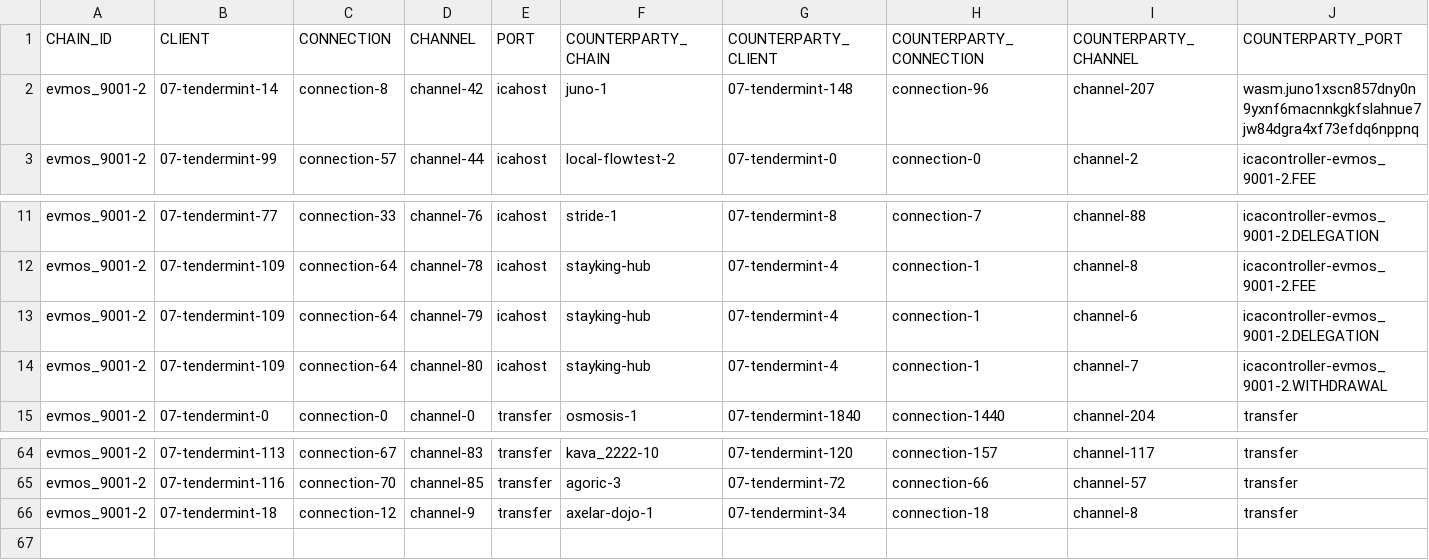
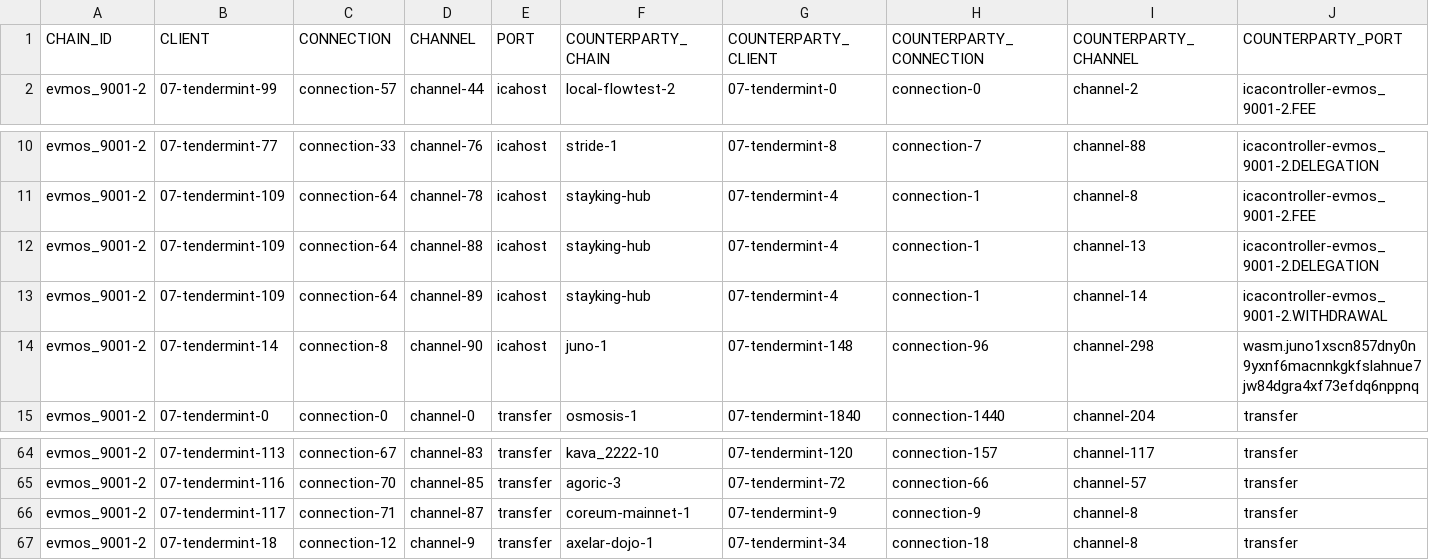
Before and after one commit to clemensgg/ibc-tables, a CSV file: evmos/ibc_table.csv, drawn as a sheet; only a part is shown, gaps mark what is left out.

```diff
--- a/evmos/ibc_table.csv
+++ b/evmos/ibc_table.csv
@@ -1,3 +1,2 @@
 CHAIN_ID, CLIENT, CONNECTION, CHANNEL, PORT, COUNTERPARTY_CHAIN, COUNTERPARTY_CLIENT, COUNTERPARTY_CONNECTION, COUNTERPARTY_CHANNEL, COUNTERPARTY_PORT
-evmos_9001-2, 07-tendermint-14, connection-8, channel-42, icahost, juno-1, 07-tendermint-148, connection-96, channel-207, wasm.juno1xscn857dny0n9yxnf6macnnkgkfslahnue7jw84dgra4xf73efdq6nppnq
 evmos_9001-2, 07-tendermint-99, connection-57, channel-44, icahost, local-flowtest-2, 07-tendermint-0, connection-0, channel-2, icacontroller-evmos_9001-2.FEE
@@ -12,4 +11,5 @@ evmos_9001-2, 07-tendermint-77, connection-33, channel-76, icahost, stride-1, 07
 evmos_9001-2, 07-tendermint-109, connection-64, channel-78, icahost, stayking-hub, 07-tendermint-4, connection-1, channel-8, icacontroller-evmos_9001-2.FEE
-evmos_9001-2, 07-tendermint-109, connection-64, channel-79, icahost, stayking-hub, 07-tendermint-4, connection-1, channel-6, icacontroller-evmos_9001-2.DELEGATION
-evmos_9001-2, 07-tendermint-109, connection-64, channel-80, icahost, stayking-hub, 07-tendermint-4, connection-1, channel-7, icacontroller-evmos_9001-2.WITHDRAWAL
+evmos_9001-2, 07-tendermint-109, connection-64, channel-88, icahost, stayking-hub, 07-tendermint-4, connection-1, channel-13, icacontroller-evmos_9001-2.DELEGATION
+evmos_9001-2, 07-tendermint-109, connection-64, channel-89, icahost, stayking-hub, 07-tendermint-4, connection-1, channel-14, icacontroller-evmos_9001-2.WITHDRAWAL
+evmos_9001-2, 07-tendermint-14, connection-8, channel-90, icahost, juno-1, 07-tendermint-148, connection-96, channel-298, wasm.juno1xscn857dny0n9yxnf6macnnkgkfslahnue7jw84dgra4xf73efdq6nppnq
 evmos_9001-2, 07-tendermint-0, connection-0, channel-0, transfer, osmosis-1, 07-tendermint-1840, connection-1440, channel-204, transfer
@@ -65,2 +65,3 @@ evmos_9001-2, 07-tendermint-113, connection-67, channel-83, transfer, kava_2222-
 evmos_9001-2, 07-tendermint-116, connection-70, channel-85, transfer, agoric-3, 07-tendermint-72, connection-66, channel-57, transfer
+evmos_9001-2, 07-tendermint-117, connection-71, channel-87, transfer, coreum-mainnet-1, 07-tendermint-9, connection-9, channel-8, transfer
 evmos_9001-2, 07-tendermint-18, connection-12, channel-9, transfer, axelar-dojo-1, 07-tendermint-34, connection-18, channel-8, transfer
```
